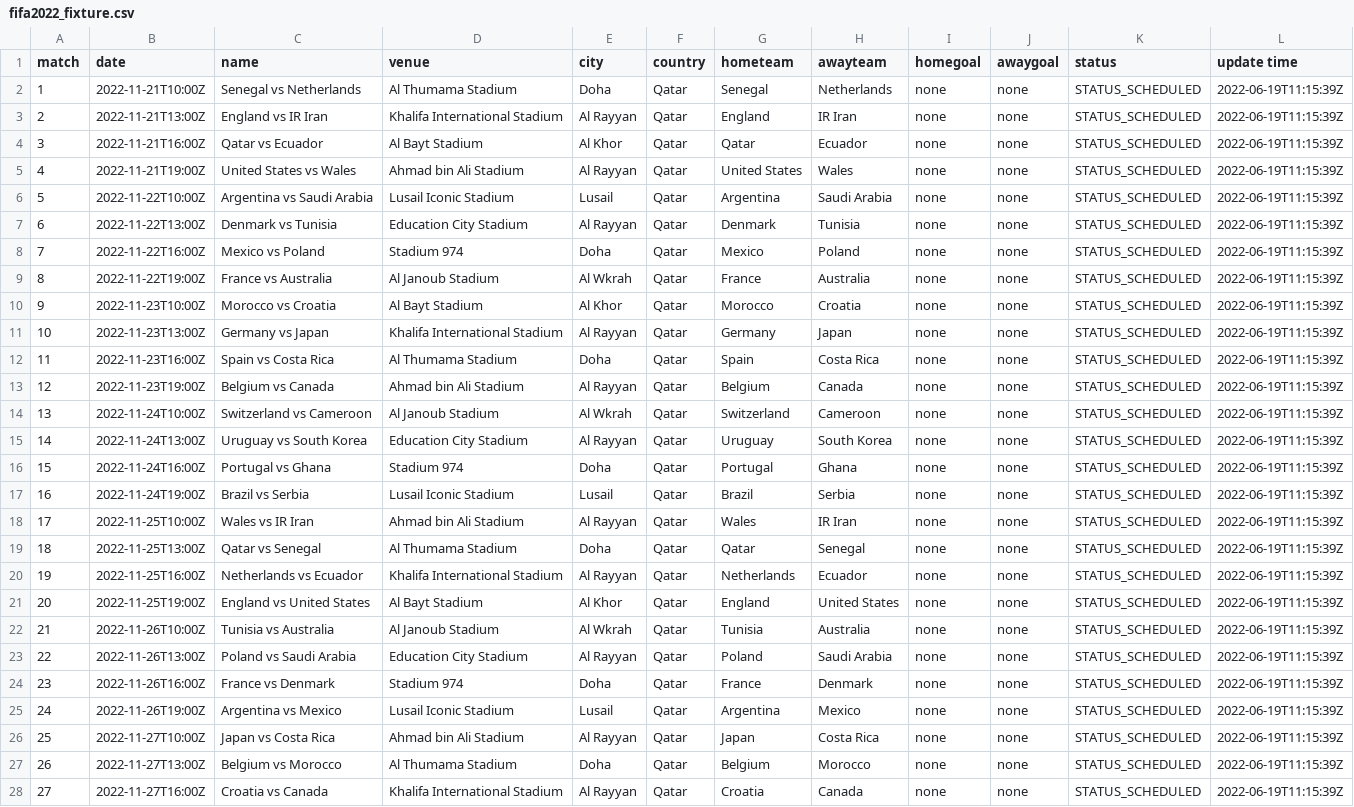
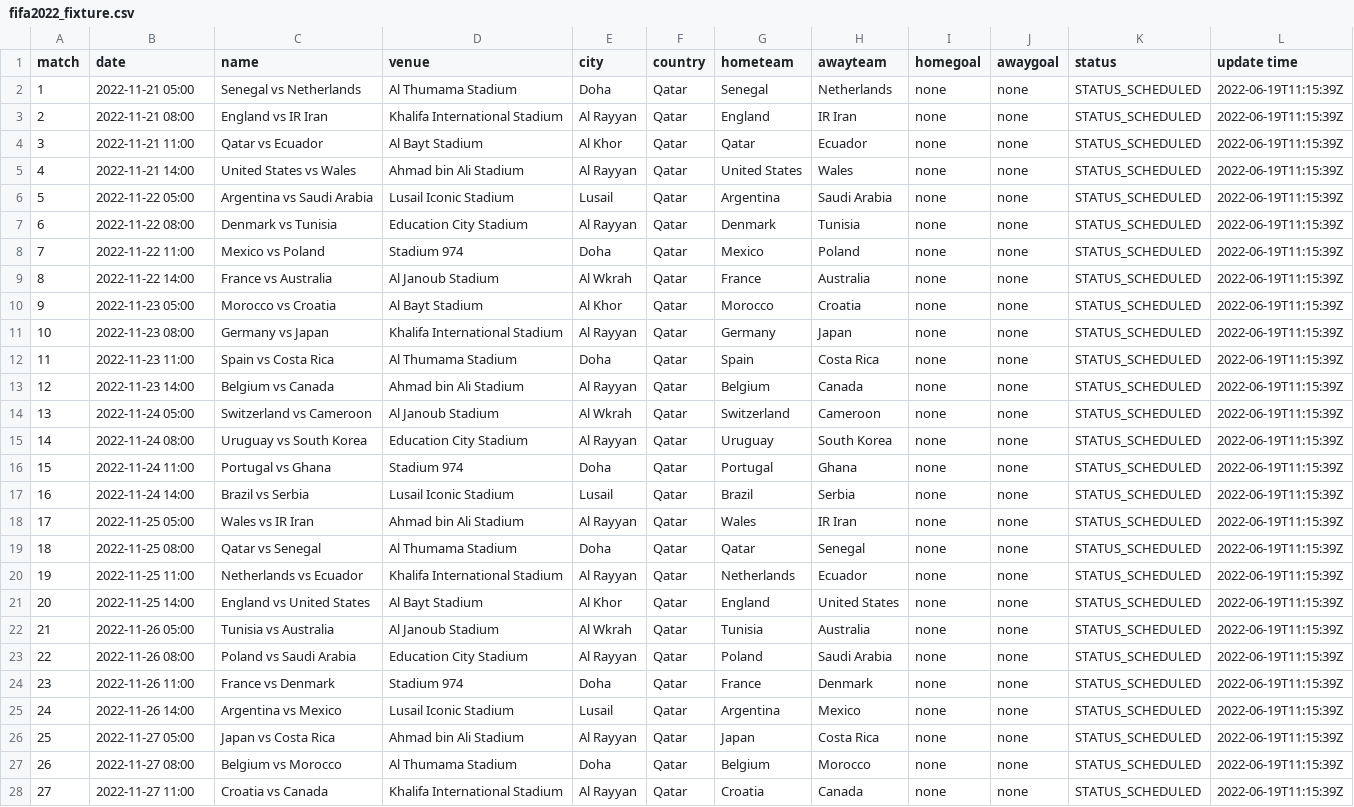
Before and after one commit to excel4soccer/FIFA2022_WC, a CSV file: fifa2022_fixture.csv, drawn as a sheet; only a part is shown; the diff covers the shown part only; the diff names each change by its address in the sheet, - before the commit and + after, or states it on an @@ line.

Commit message:
commit 2022-06-19T11:31:36Z

```diff
--- a/fifa2022_fixture.csv
+++ b/fifa2022_fixture.csv
-B2 (date): 2022-11-21T10:00Z
+B2 (date): 2022-11-21 05:00
-B3 (date): 2022-11-21T13:00Z
+B3 (date): 2022-11-21 08:00
-B4 (date): 2022-11-21T16:00Z
+B4 (date): 2022-11-21 11:00
-B5 (date): 2022-11-21T19:00Z
+B5 (date): 2022-11-21 14:00
-B6 (date): 2022-11-22T10:00Z
+B6 (date): 2022-11-22 05:00
-B7 (date): 2022-11-22T13:00Z
+B7 (date): 2022-11-22 08:00
-B8 (date): 2022-11-22T16:00Z
+B8 (date): 2022-11-22 11:00
-B9 (date): 2022-11-22T19:00Z
+B9 (date): 2022-11-22 14:00
-B10 (date): 2022-11-23T10:00Z
+B10 (date): 2022-11-23 05:00
-B11 (date): 2022-11-23T13:00Z
+B11 (date): 2022-11-23 08:00
-B12 (date): 2022-11-23T16:00Z
+B12 (date): 2022-11-23 11:00
-B13 (date): 2022-11-23T19:00Z
+B13 (date): 2022-11-23 14:00
-B14 (date): 2022-11-24T10:00Z
+B14 (date): 2022-11-24 05:00
-B15 (date): 2022-11-24T13:00Z
+B15 (date): 2022-11-24 08:00
-B16 (date): 2022-11-24T16:00Z
+B16 (date): 2022-11-24 11:00
-B17 (date): 2022-11-24T19:00Z
+B17 (date): 2022-11-24 14:00
-B18 (date): 2022-11-25T10:00Z
+B18 (date): 2022-11-25 05:00
-B19 (date): 2022-11-25T13:00Z
+B19 (date): 2022-11-25 08:00
-B20 (date): 2022-11-25T16:00Z
+B20 (date): 2022-11-25 11:00
-B21 (date): 2022-11-25T19:00Z
+B21 (date): 2022-11-25 14:00
-B22 (date): 2022-11-26T10:00Z
+B22 (date): 2022-11-26 05:00
-B23 (date): 2022-11-26T13:00Z
+B23 (date): 2022-11-26 08:00
-B24 (date): 2022-11-26T16:00Z
+B24 (date): 2022-11-26 11:00
-B25 (date): 2022-11-26T19:00Z
+B25 (date): 2022-11-26 14:00
-B26 (date): 2022-11-27T10:00Z
+B26 (date): 2022-11-27 05:00
-B27 (date): 2022-11-27T13:00Z
+B27 (date): 2022-11-27 08:00
-B28 (date): 2022-11-27T16:00Z
+B28 (date): 2022-11-27 11:00
```
Also changed, not shown: 37 edited cells elsewhere in this file.
